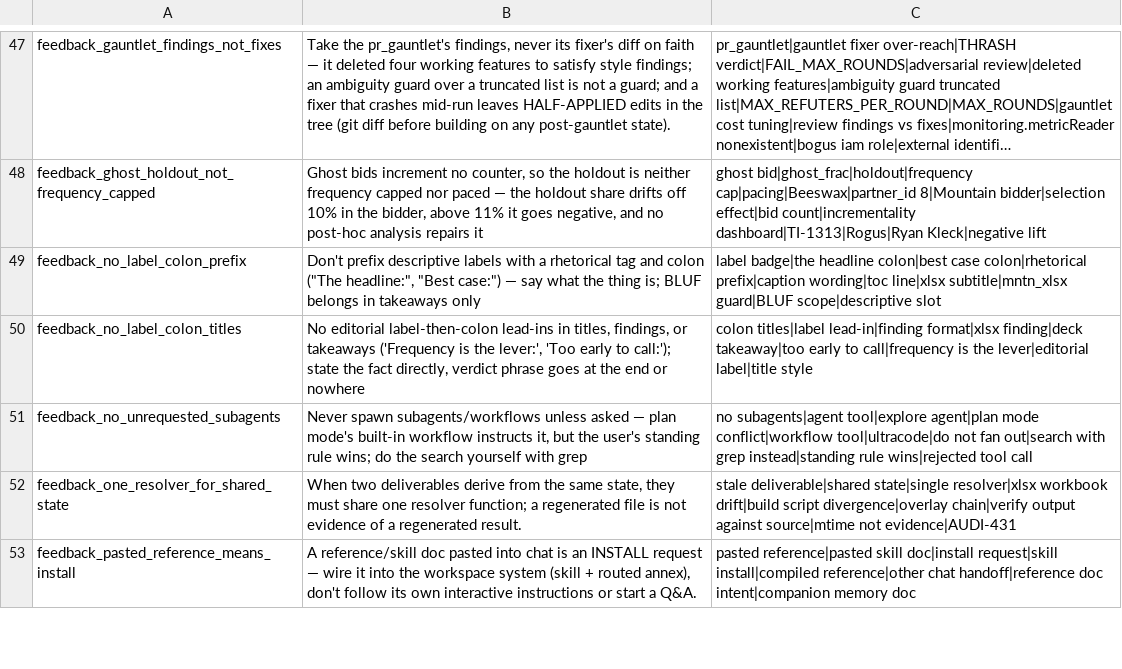
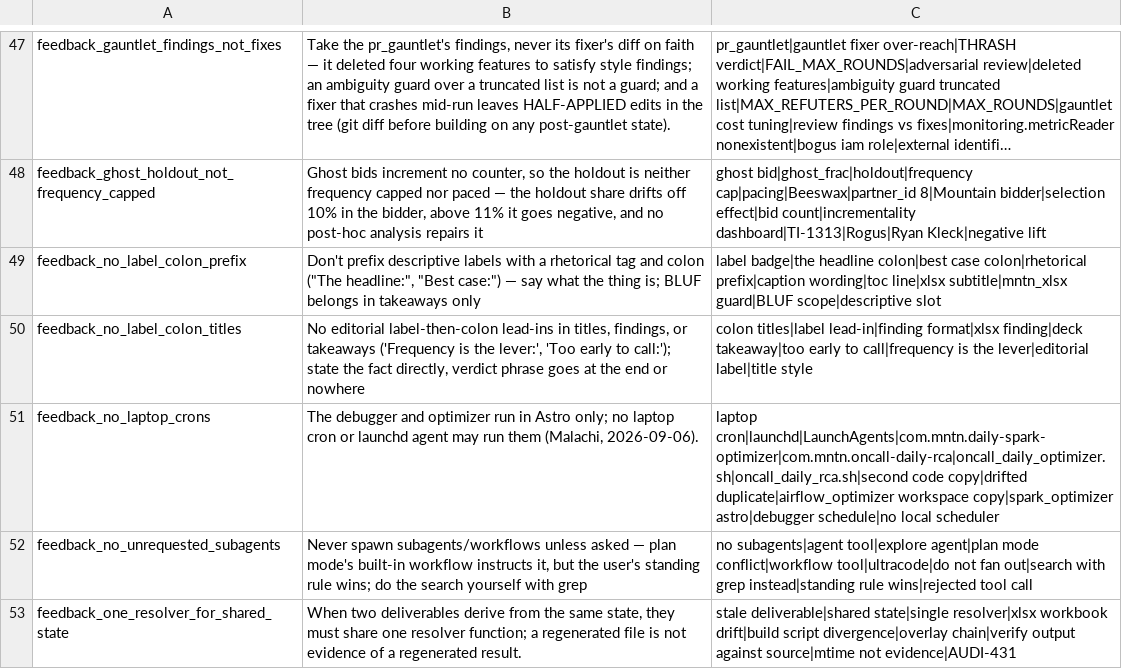
Before and after one commit to mdunn-mntn/malachi-workspace, a TSV file: knowledge/_MEMORY_RECALL.tsv, drawn as a sheet; only a part is shown, gaps mark what is left out; the shorter side is filled out with more unchanged rows; long unchanged cells end in ….

```diff
--- a/knowledge/_MEMORY_RECALL.tsv
+++ b/knowledge/_MEMORY_RECALL.tsv
@@ -50,2 +50,3 @@ feedback_no_label_colon_prefix	Don't prefix descriptive labels with a rhetorical
 feedback_no_label_colon_titles	No editorial label-then-colon lead-ins in titles, findings, or takeaways ('Frequency is the lever:', 'Too early to call:'); state the fact directly, verdict phrase goes at the end or nowhere	colon titles|label lead-in|finding format|xlsx finding|deck takeaway|too early to call|frequency is the lever|editorial label|title style
+feedback_no_laptop_crons	The debugger and optimizer run in Astro only; no laptop cron or launchd agent may run them (Malachi, 2026-09-06).	laptop cron|launchd|LaunchAgents|com.mntn.daily-spark-optimizer|com.mntn.oncall-daily-rca|oncall_daily_optimizer.sh|oncall_daily_rca.sh|second code copy|drifted duplicate|airflow_optimizer workspace copy|spark_optimizer astro|debugger schedule|no local scheduler
 feedback_no_unrequested_subagents	Never spawn subagents/workflows unless asked — plan mode's built-in workflow instructs it, but the user's standing rule wins; do the search yourself with grep	no subagents|agent tool|explore agent|plan mode conflict|workflow tool|ultracode|do not fan out|search with grep instead|standing rule wins|rejected tool call
```
Also changed, not shown: 4 other files.
